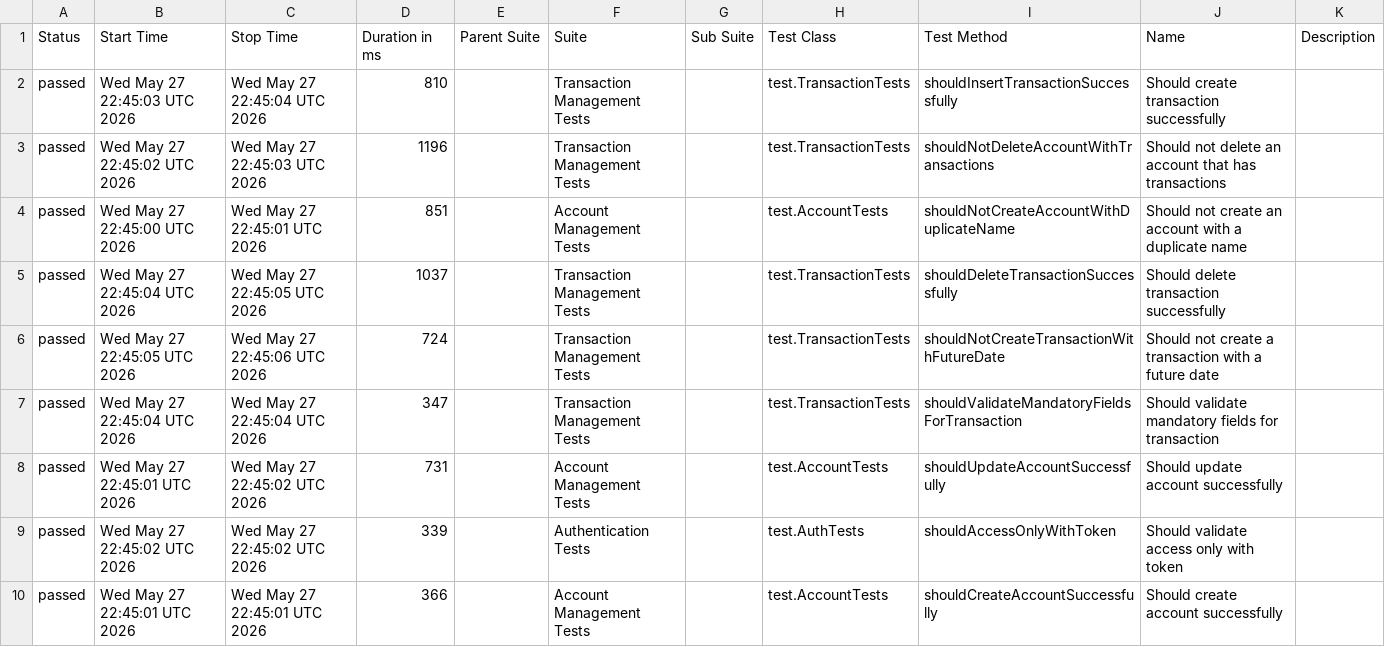
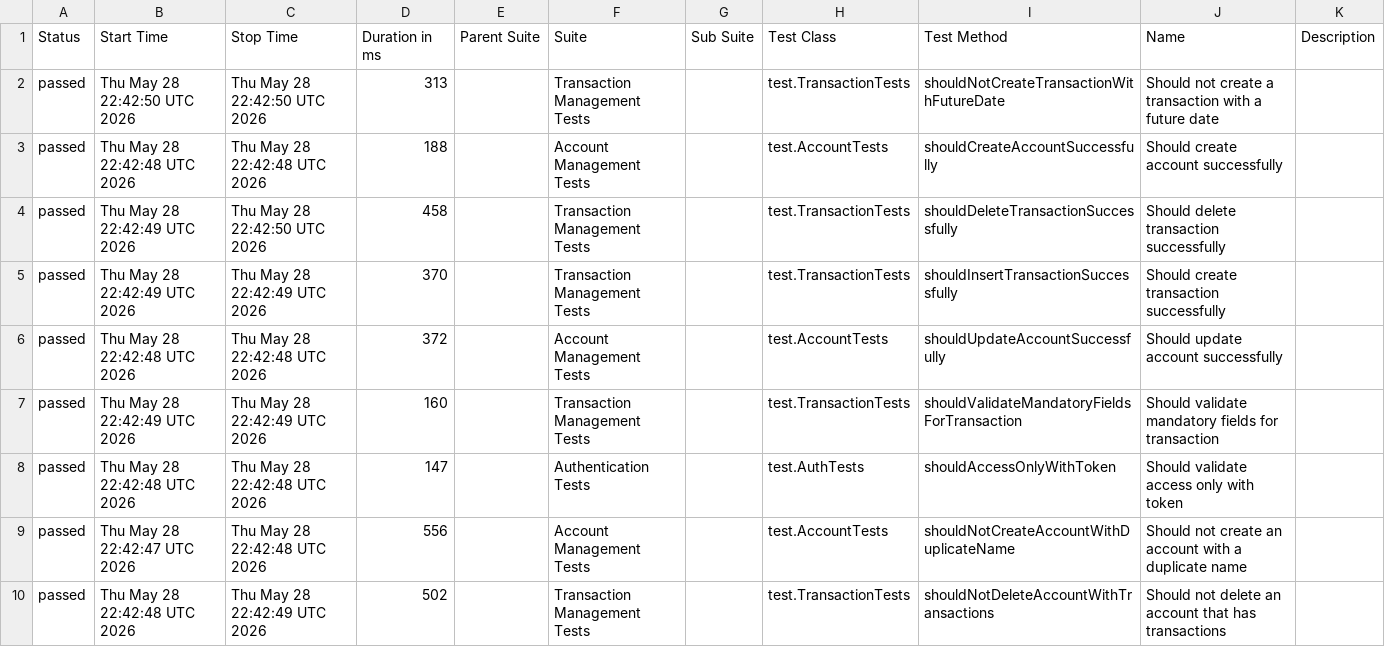
Before and after one commit to JosinaldoGJunior/java-automation-api, a CSV file: data/suites.csv, drawn as a sheet.

```diff
--- a/data/suites.csv
+++ b/data/suites.csv
@@ -1,10 +1,10 @@
 "Status","Start Time","Stop Time","Duration in ms","Parent Suite","Suite","Sub Suite","Test Class","Test Method","Name","Description"
-"passed","Wed May 27 22:45:03 UTC 2026","Wed May 27 22:45:04 UTC 2026","810","","Transaction Management Tests","","test.TransactionTests","shouldInsertTransactionSuccessfully","Should create transaction successfully",""
-"passed","Wed May 27 22:45:02 UTC 2026","Wed May 27 22:45:03 UTC 2026","1196","","Transaction Management Tests","","test.TransactionTests","shouldNotDeleteAccountWithTransactions","Should not delete an account that has transactions",""
-"passed","Wed May 27 22:45:00 UTC 2026","Wed May 27 22:45:01 UTC 2026","851","","Account Management Tests","","test.AccountTests","shouldNotCreateAccountWithDuplicateName","Should not create an account with a duplicate name",""
-"passed","Wed May 27 22:45:04 UTC 2026","Wed May 27 22:45:05 UTC 2026","1037","","Transaction Management Tests","","test.TransactionTests","shouldDeleteTransactionSuccessfully","Should delete transaction successfully",""
-"passed","Wed May 27 22:45:05 UTC 2026","Wed May 27 22:45:06 UTC 2026","724","","Transaction Management Tests","","test.TransactionTests","shouldNotCreateTransactionWithFutureDate","Should not create a transaction with a future date",""
-"passed","Wed May 27 22:45:04 UTC 2026","Wed May 27 22:45:04 UTC 2026","347","","Transaction Management Tests","","test.TransactionTests","shouldValidateMandatoryFieldsForTransaction","Should validate mandatory fields for transaction",""
-"passed","Wed May 27 22:45:01 UTC 2026","Wed May 27 22:45:02 UTC 2026","731","","Account Management Tests","","test.AccountTests","shouldUpdateAccountSuccessfully","Should update account successfully",""
-"passed","Wed May 27 22:45:02 UTC 2026","Wed May 27 22:45:02 UTC 2026","339","","Authentication Tests","","test.AuthTests","shouldAccessOnlyWithToken","Should validate access only with token",""
-"passed","Wed May 27 22:45:01 UTC 2026","Wed May 27 22:45:01 UTC 2026","366","","Account Management Tests","","test.AccountTests","shouldCreateAccountSuccessfully","Should create account successfully",""
+"passed","Thu May 28 22:42:50 UTC 2026","Thu May 28 22:42:50 UTC 2026","313","","Transaction Management Tests","","test.TransactionTests","shouldNotCreateTransactionWithFutureDate","Should not create a transaction with a future date",""
+"passed","Thu May 28 22:42:48 UTC 2026","Thu May 28 22:42:48 UTC 2026","188","","Account Management Tests","","test.AccountTests","shouldCreateAccountSuccessfully","Should create account successfully",""
+"passed","Thu May 28 22:42:49 UTC 2026","Thu May 28 22:42:50 UTC 2026","458","","Transaction Management Tests","","test.TransactionTests","shouldDeleteTransactionSuccessfully","Should delete transaction successfully",""
+"passed","Thu May 28 22:42:49 UTC 2026","Thu May 28 22:42:49 UTC 2026","370","","Transaction Management Tests","","test.TransactionTests","shouldInsertTransactionSuccessfully","Should create transaction successfully",""
+"passed","Thu May 28 22:42:48 UTC 2026","Thu May 28 22:42:48 UTC 2026","372","","Account Management Tests","","test.AccountTests","shouldUpdateAccountSuccessfully","Should update account successfully",""
+"passed","Thu May 28 22:42:49 UTC 2026","Thu May 28 22:42:49 UTC 2026","160","","Transaction Management Tests","","test.TransactionTests","shouldValidateMandatoryFieldsForTransaction","Should validate mandatory fields for transaction",""
+"passed","Thu May 28 22:42:48 UTC 2026","Thu May 28 22:42:48 UTC 2026","147","","Authentication Tests","","test.AuthTests","shouldAccessOnlyWithToken","Should validate access only with token",""
+"passed","Thu May 28 22:42:47 UTC 2026","Thu May 28 22:42:48 UTC 2026","556","","Account Management Tests","","test.AccountTests","shouldNotCreateAccountWithDuplicateName","Should not create an account with a duplicate name",""
+"passed","Thu May 28 22:42:48 UTC 2026","Thu May 28 22:42:49 UTC 2026","502","","Transaction Management Tests","","test.TransactionTests","shouldNotDeleteAccountWithTransactions","Should not delete an account that has transactions",""
```
Also changed, not shown: 31 other files.
